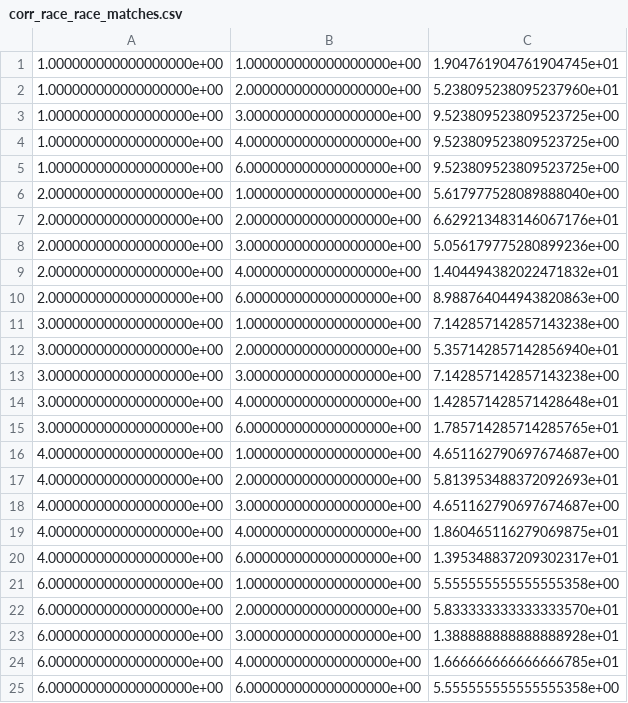
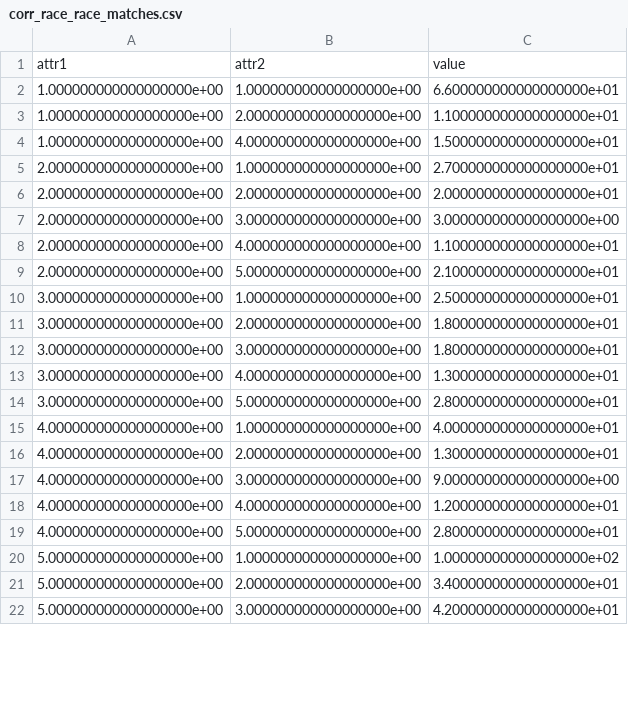
Before and after one commit to louishenrifranc/data_visualisation, a CSV file: Projet/data/corr_race_race_matches.csv, drawn as a sheet; only a part is shown; the diff covers the shown part only.

```diff
--- a/Projet/data/corr_race_race_matches.csv
+++ b/Projet/data/corr_race_race_matches.csv
@@ -1,25 +1,22 @@
-1.000000000000000000e+00,1.000000000000000000e+00,1.904761904761904745e+01
-1.000000000000000000e+00,2.000000000000000000e+00,5.238095238095237960e+01
-1.000000000000000000e+00,3.000000000000000000e+00,9.523809523809523725e+00
-1.000000000000000000e+00,4.000000000000000000e+00,9.523809523809523725e+00
-1.000000000000000000e+00,6.000000000000000000e+00,9.523809523809523725e+00
-2.000000000000000000e+00,1.000000000000000000e+00,5.617977528089888040e+00
-2.000000000000000000e+00,2.000000000000000000e+00,6.629213483146067176e+01
-2.000000000000000000e+00,3.000000000000000000e+00,5.056179775280899236e+00
-2.000000000000000000e+00,4.000000000000000000e+00,1.404494382022471832e+01
-2.000000000000000000e+00,6.000000000000000000e+00,8.988764044943820863e+00
-3.000000000000000000e+00,1.000000000000000000e+00,7.142857142857143238e+00
-3.000000000000000000e+00,2.000000000000000000e+00,5.357142857142856940e+01
-3.000000000000000000e+00,3.000000000000000000e+00,7.142857142857143238e+00
-3.000000000000000000e+00,4.000000000000000000e+00,1.428571428571428648e+01
-3.000000000000000000e+00,6.000000000000000000e+00,1.785714285714285765e+01
-4.000000000000000000e+00,1.000000000000000000e+00,4.651162790697674687e+00
-4.000000000000000000e+00,2.000000000000000000e+00,5.813953488372092693e+01
-4.000000000000000000e+00,3.000000000000000000e+00,4.651162790697674687e+00
-4.000000000000000000e+00,4.000000000000000000e+00,1.860465116279069875e+01
-4.000000000000000000e+00,6.000000000000000000e+00,1.395348837209302317e+01
-6.000000000000000000e+00,1.000000000000000000e+00,5.555555555555555358e+00
-6.000000000000000000e+00,2.000000000000000000e+00,5.833333333333333570e+01
-6.000000000000000000e+00,3.000000000000000000e+00,1.388888888888888928e+01
-6.000000000000000000e+00,4.000000000000000000e+00,1.666666666666666785e+01
-6.000000000000000000e+00,6.000000000000000000e+00,5.555555555555555358e+00
+attr1,attr2,value
+1.000000000000000000e+00,1.000000000000000000e+00,6.600000000000000000e+01
+1.000000000000000000e+00,2.000000000000000000e+00,1.100000000000000000e+01
+1.000000000000000000e+00,4.000000000000000000e+00,1.500000000000000000e+01
+2.000000000000000000e+00,1.000000000000000000e+00,2.700000000000000000e+01
+2.000000000000000000e+00,2.000000000000000000e+00,2.000000000000000000e+01
+2.000000000000000000e+00,3.000000000000000000e+00,3.000000000000000000e+00
+2.000000000000000000e+00,4.000000000000000000e+00,1.100000000000000000e+01
+2.000000000000000000e+00,5.000000000000000000e+00,2.100000000000000000e+01
+3.000000000000000000e+00,1.000000000000000000e+00,2.500000000000000000e+01
+3.000000000000000000e+00,2.000000000000000000e+00,1.800000000000000000e+01
+3.000000000000000000e+00,3.000000000000000000e+00,1.800000000000000000e+01
+3.000000000000000000e+00,4.000000000000000000e+00,1.300000000000000000e+01
+3.000000000000000000e+00,5.000000000000000000e+00,2.800000000000000000e+01
+4.000000000000000000e+00,1.000000000000000000e+00,4.000000000000000000e+01
+4.000000000000000000e+00,2.000000000000000000e+00,1.300000000000000000e+01
+4.000000000000000000e+00,3.000000000000000000e+00,9.000000000000000000e+00
+4.000000000000000000e+00,4.000000000000000000e+00,1.200000000000000000e+01
+4.000000000000000000e+00,5.000000000000000000e+00,2.800000000000000000e+01
+5.000000000000000000e+00,1.000000000000000000e+00,1.000000000000000000e+02
+5.000000000000000000e+00,2.000000000000000000e+00,3.400000000000000000e+01
+5.000000000000000000e+00,3.000000000000000000e+00,4.200000000000000000e+01
```
Also changed, not shown: 2 added rows elsewhere in this file, Projet/data/corr_field_cd_field_cd_matches.csv, 5 other files.
